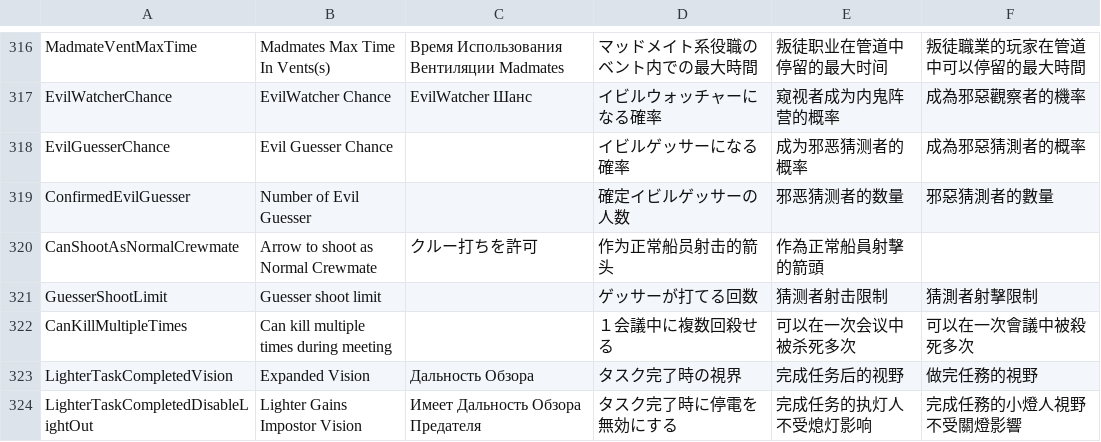
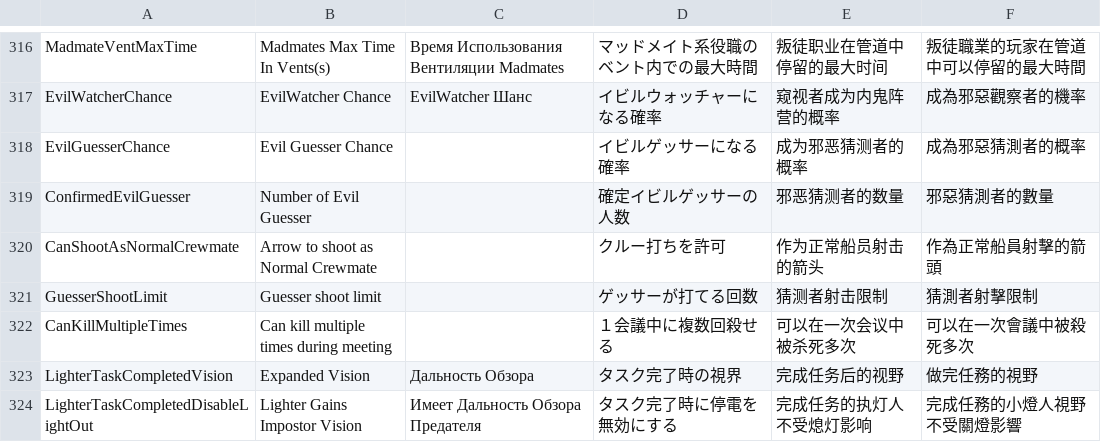
Before and after one commit to TeacherShibuya/TownOfHost, a CSV file: Resources/string.csv, drawn as a sheet; only a part is shown, gaps mark what is left out.

Commit message:
クルー撃ちを許可の翻訳がずれている問題を修正

```diff
--- a/Resources/string.csv
+++ b/Resources/string.csv
@@ -319,3 +319,3 @@ EvilGuesserChance,Evil Guesser Chance,,イビルゲッサーになる確率,成
 ConfirmedEvilGuesser,Number of Evil Guesser,,確定イビルゲッサーの人数,邪恶猜测者的数量,邪惡猜測者的數量
-CanShootAsNormalCrewmate,Arrow to shoot as Normal Crewmate,クルー打ちを許可,作为正常船员射击的箭头,作為正常船員射擊的箭頭
+CanShootAsNormalCrewmate,Arrow to shoot as Normal Crewmate,,クルー打ちを許可,作为正常船员射击的箭头,作為正常船員射擊的箭頭
 GuesserShootLimit,Guesser shoot limit,,ゲッサーが打てる回数,猜测者射击限制,猜測者射擊限制
```
